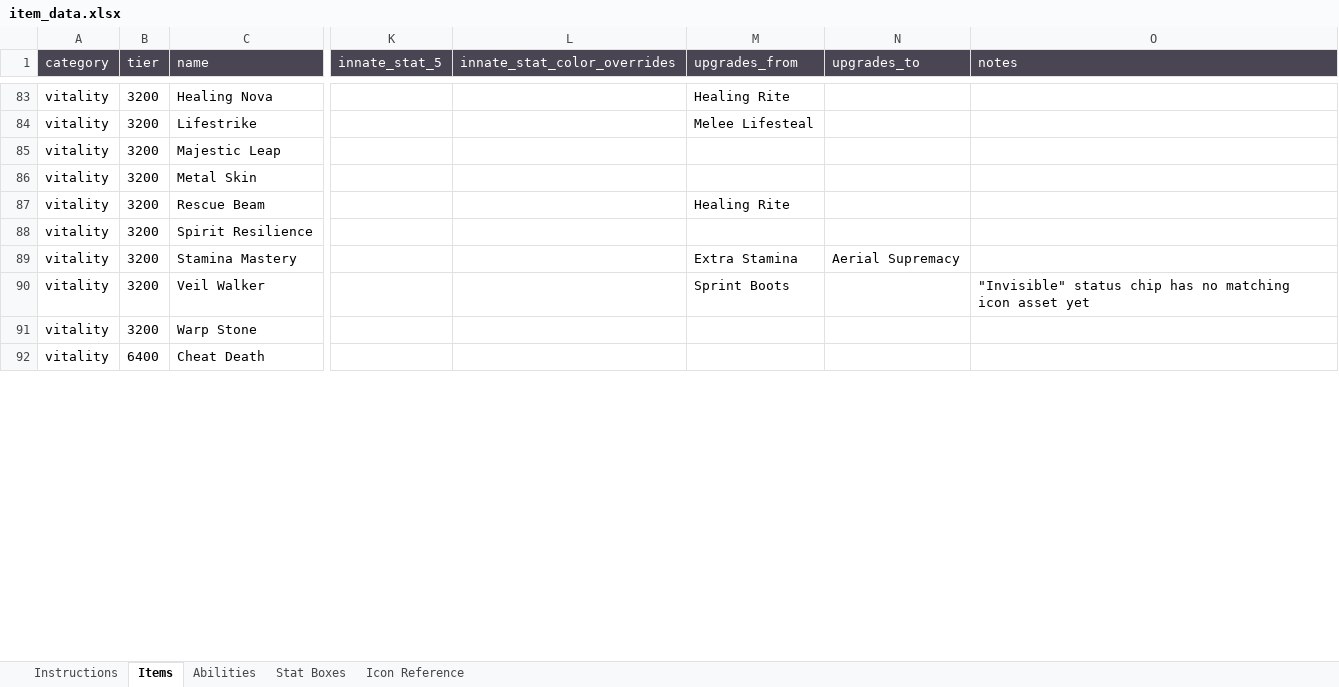
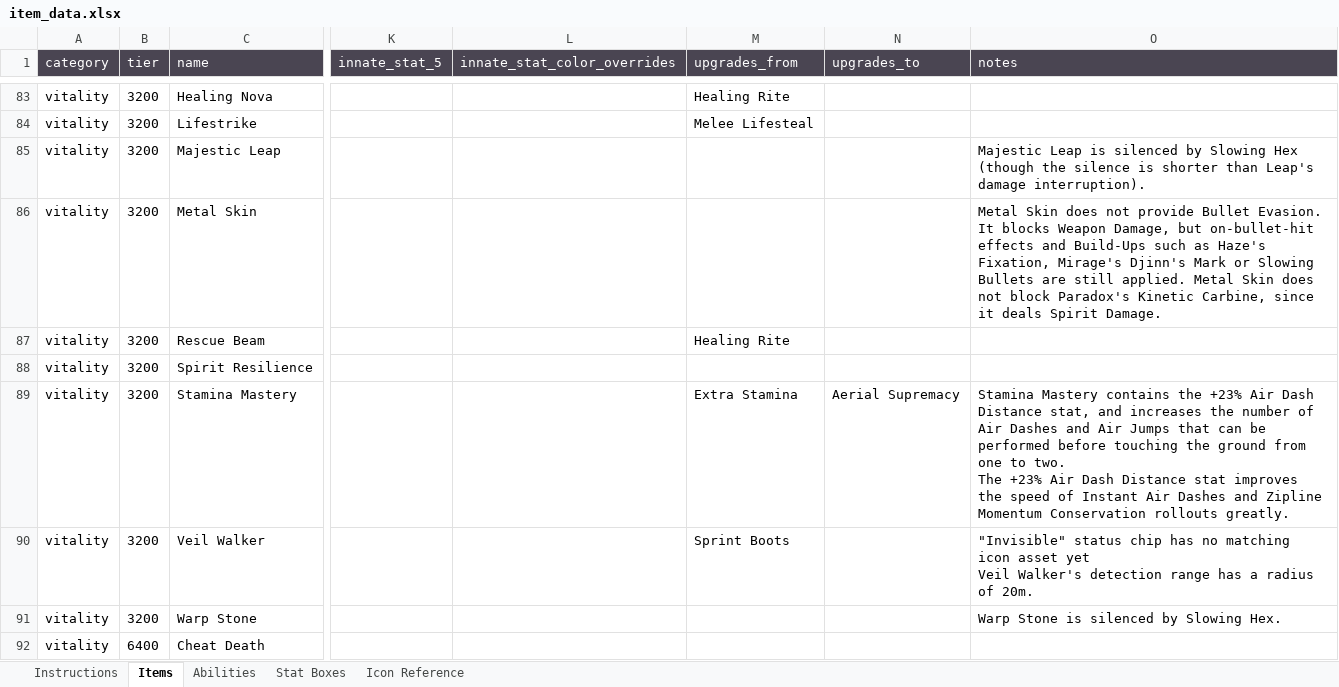
Before and after one commit to CawfeeInTheMorning/fairfax, an Excel workbook: item_data.xlsx, sheet Items, drawn as a sheet; only a part is shown, gaps mark what is left out; values as stored, in another font and other column widths than the file's, no borders; ↵ is a line break in a cell; the diff covers the shown part only; the diff names each change by its address in the sheet, - before the commit and + after, or states it on an @@ line.

```diff
--- a/item_data.xlsx (sheet Items)
+++ b/item_data.xlsx (sheet Items)
-O85 (notes): (empty)
+O85 (notes): Majestic Leap is silenced by Slowing Hex (though the silence is shorter than Leap's damage interruption).
-O86 (notes): (empty)
+O86 (notes): Metal Skin does not provide Bullet Evasion. It blocks Weapon Damage, but on-bullet-hit effects and Build-Ups such as Haze's Fixation, Mirage's Djinn's Mark or Slowing Bullets are still applied. Metal Skin does not block Paradox's Kinetic Carbine, since it deals Spirit Damage.
-O89 (notes): (empty)
+O89 (notes): Stamina Mastery contains the +23% Air Dash Distance stat, and increases the number of Air Dashes and Air Jumps that can be performed before touching the ground from one to two. ↵ The +23% Air Dash Distance stat improves the speed of Instant Air Dashes and Zipline Momentum Conservation rollouts greatly.
-O90 (notes): …asset yet
+O90 (notes): …asset yet ↵ Veil Walker's detection range has a radius of 20m.
-O91 (notes): (empty)
+O91 (notes): Warp Stone is silenced by Slowing Hex.
```
Also changed, not shown: 70 edited cells elsewhere in this sheet, 10 other files.
